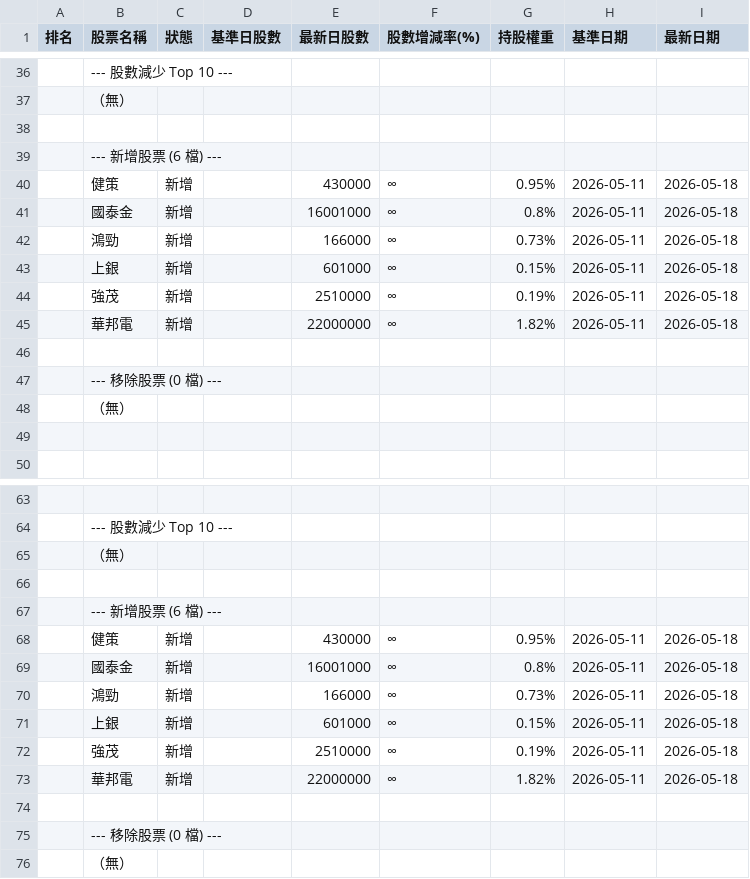
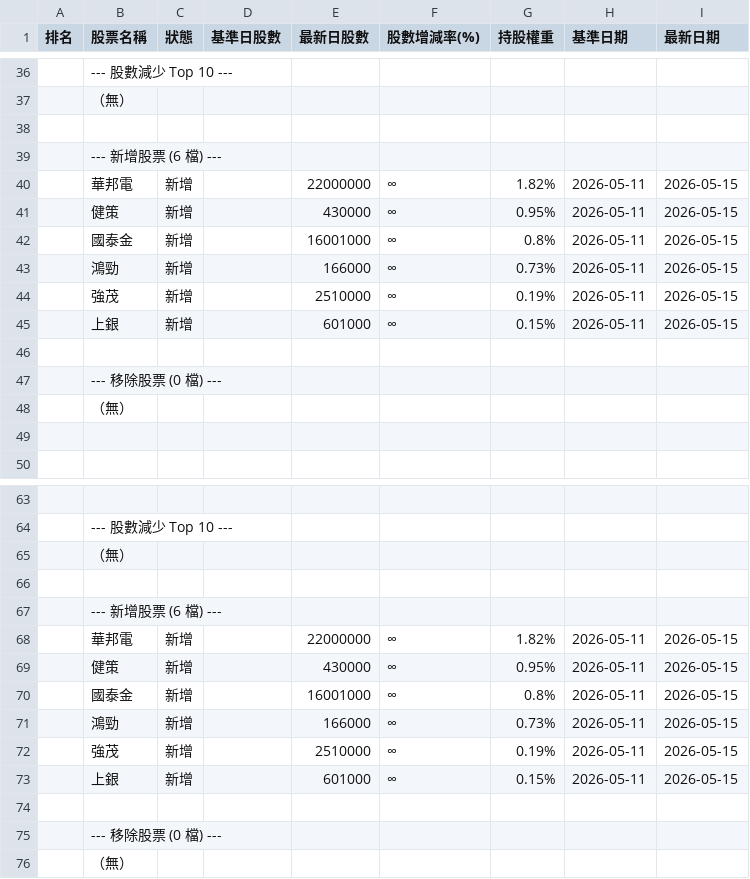
Before and after one commit to charle0111/My-Web, a CSV file: ETF_00403A 持股分析變化.csv, drawn as a sheet; only a part is shown, gaps mark what is left out; the diff covers the shown part only.

```diff
--- a/ETF_00403A 持股分析變化.csv
+++ b/ETF_00403A 持股分析變化.csv
@@ -39,8 +39,8 @@
 ,--- 新增股票 (6 檔) ---,,,,,,,
-,健策,新增,,430000,∞,0.95%,2026-05-11,2026-05-18
-,國泰金,新增,,16001000,∞,0.8%,2026-05-11,2026-05-18
-,鴻勁,新增,,166000,∞,0.73%,2026-05-11,2026-05-18
-,上銀,新增,,601000,∞,0.15%,2026-05-11,2026-05-18
-,強茂,新增,,2510000,∞,0.19%,2026-05-11,2026-05-18
-,華邦電,新增,,22000000,∞,1.82%,2026-05-11,2026-05-18
+,華邦電,新增,,22000000,∞,1.82%,2026-05-11,2026-05-15
+,健策,新增,,430000,∞,0.95%,2026-05-11,2026-05-15
+,國泰金,新增,,16001000,∞,0.8%,2026-05-11,2026-05-15
+,鴻勁,新增,,166000,∞,0.73%,2026-05-11,2026-05-15
+,強茂,新增,,2510000,∞,0.19%,2026-05-11,2026-05-15
+,上銀,新增,,601000,∞,0.15%,2026-05-11,2026-05-15
 ,,,,,,,,
@@ -67,8 +67,8 @@
 ,--- 新增股票 (6 檔) ---,,,,,,,
-,健策,新增,,430000,∞,0.95%,2026-05-11,2026-05-18
-,國泰金,新增,,16001000,∞,0.8%,2026-05-11,2026-05-18
-,鴻勁,新增,,166000,∞,0.73%,2026-05-11,2026-05-18
-,上銀,新增,,601000,∞,0.15%,2026-05-11,2026-05-18
-,強茂,新增,,2510000,∞,0.19%,2026-05-11,2026-05-18
-,華邦電,新增,,22000000,∞,1.82%,2026-05-11,2026-05-18
+,華邦電,新增,,22000000,∞,1.82%,2026-05-11,2026-05-15
+,健策,新增,,430000,∞,0.95%,2026-05-11,2026-05-15
+,國泰金,新增,,16001000,∞,0.8%,2026-05-11,2026-05-15
+,鴻勁,新增,,166000,∞,0.73%,2026-05-11,2026-05-15
+,強茂,新增,,2510000,∞,0.19%,2026-05-11,2026-05-15
+,上銀,新增,,601000,∞,0.15%,2026-05-11,2026-05-15
 ,,,,,,,,
```
Also changed, not shown: 39 edited cells elsewhere in this file, ETF_00981A 持股分析變化.csv, 2 other files.
